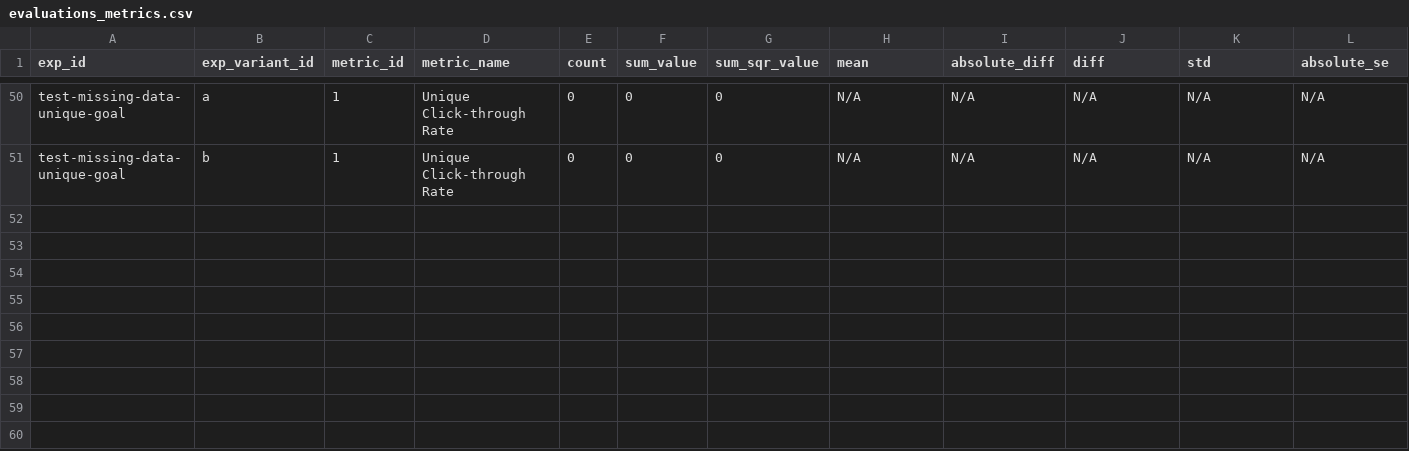
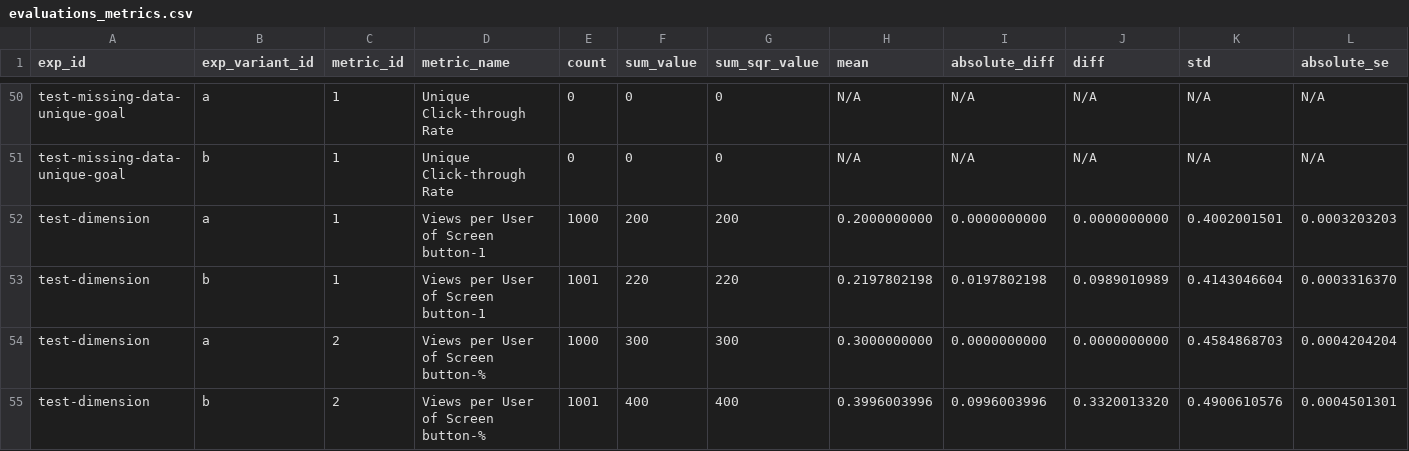
Before and after one commit to avast/ep-stats, a CSV file: src/epstats/toolkit/testing/resources/evaluations_metrics.csv, drawn as a sheet; only a part is shown, gaps mark what is left out; rows hold the shown columns only; the diff names each change by its address in the sheet, - before the commit and + after, or states it on an @@ line.

```diff
--- a/src/epstats/toolkit/testing/resources/evaluations_metrics.csv
+++ b/src/epstats/toolkit/testing/resources/evaluations_metrics.csv
+row 52: test-dimension | a | 1 | Views per User of Screen button-1 | 1000 | 200 | 200 | 0.2000000000 | 0.0000000000 | 0.0000000000 | 0.4002001501 | 0.0003203203
+row 53: test-dimension | b | 1 | Views per User of Screen button-1 | 1001 | 220 | 220 | 0.2197802198 | 0.0197802198 | 0.0989010989 | 0.4143046604 | 0.0003316370
+row 54: test-dimension | a | 2 | Views per User of Screen button-% | 1000 | 300 | 300 | 0.3000000000 | 0.0000000000 | 0.0000000000 | 0.4584868703 | 0.0004204204
+row 55: test-dimension | b | 2 | Views per User of Screen button-% | 1001 | 400 | 400 | 0.3996003996 | 0.0996003996 | 0.3320013320 | 0.4900610576 | 0.0004501301
```
Also changed, not shown: src/epstats/toolkit/testing/resources/evaluations_checks.csv, src/epstats/toolkit/testing/resources/evaluations_exposures.csv, 14 other files.
